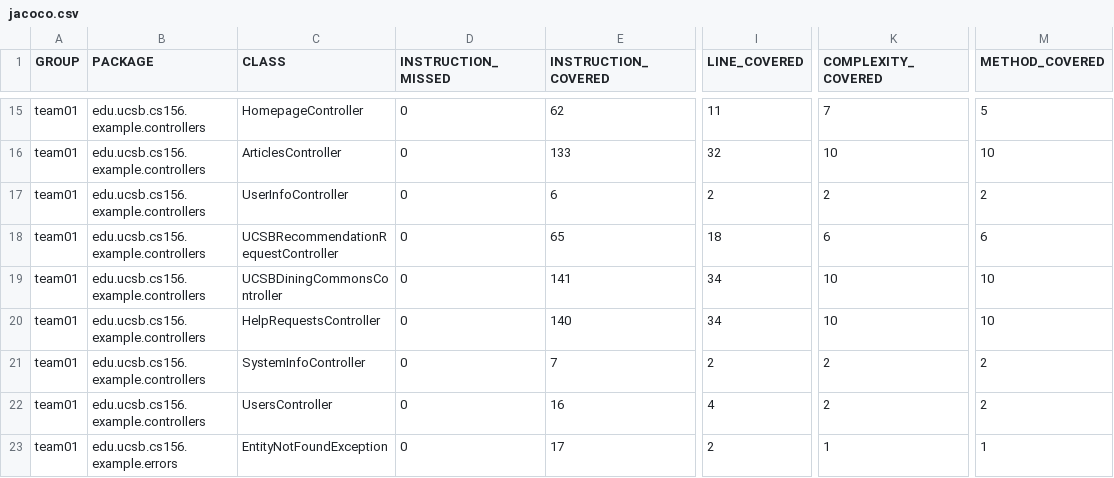
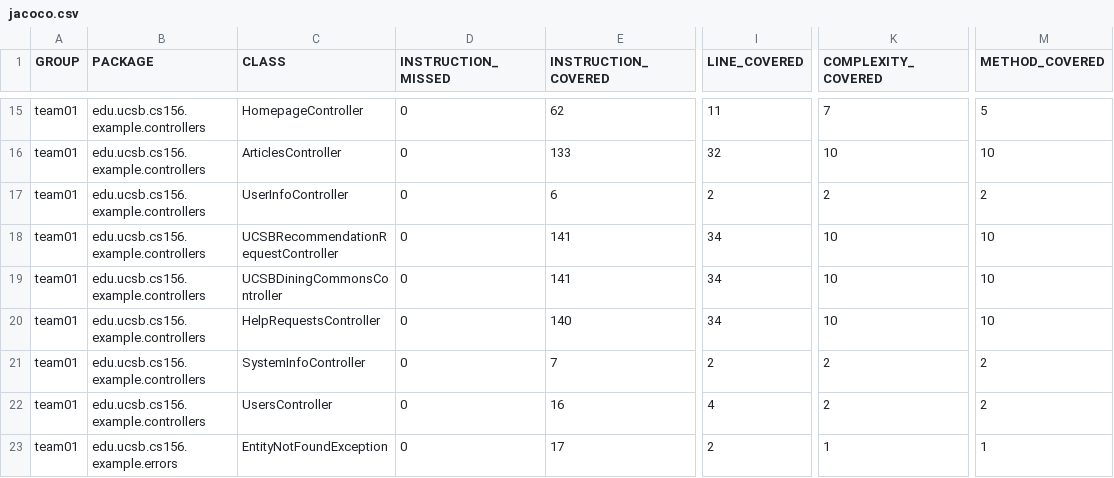
Before and after one commit to ucsb-cs156-f25/team01-f25-08, a CSV file: jacoco/jacoco.csv, drawn as a sheet; only a part is shown, gaps mark what is left out; the diff names each change by its address in the sheet, - before the commit and + after, or states it on an @@ line.

```diff
--- a/jacoco/jacoco.csv
+++ b/jacoco/jacoco.csv
-E18 (INSTRUCTION_COVERED): 65
+E18 (INSTRUCTION_COVERED): 141
-I18 (LINE_COVERED): 18
+I18 (LINE_COVERED): 34
-K18 (COMPLEXITY_COVERED): 6
+K18 (COMPLEXITY_COVERED): 10
-M18 (METHOD_COVERED): 6
+M18 (METHOD_COVERED): 10
```
Also changed, not shown: 7 other files.
